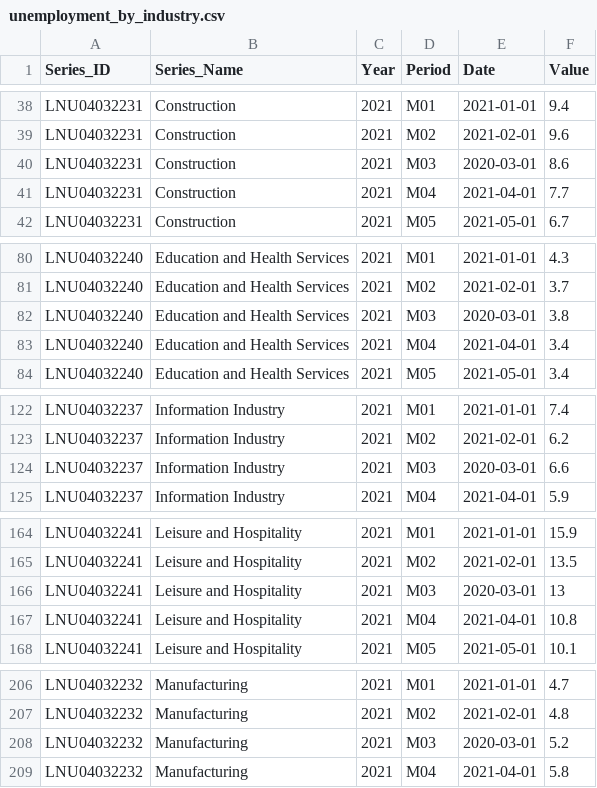
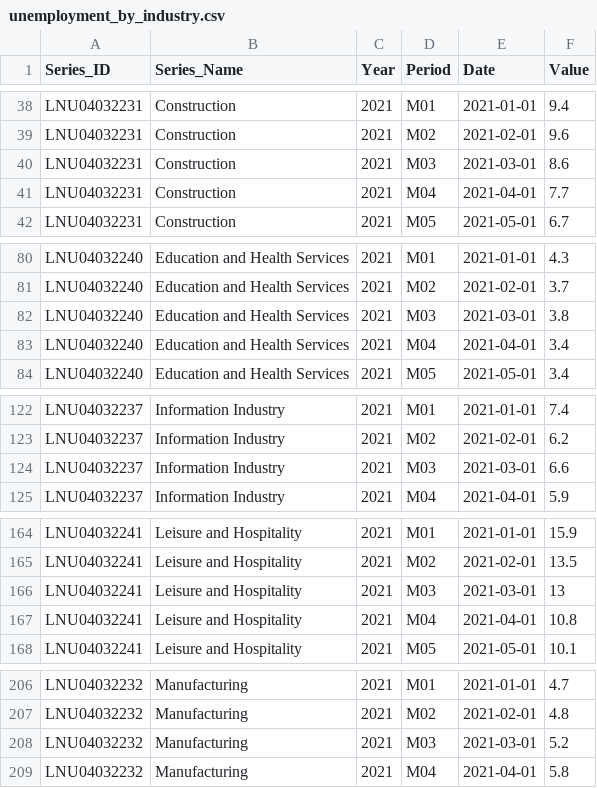
Before and after one commit to svijis/cs416-narrative-viz, a CSV file: data/unemployment_by_industry.csv, drawn as a sheet; only a part is shown, gaps mark what is left out; the diff covers the shown part only.

Commit message:
Update unemployment_by_industry.csv

```diff
--- a/data/unemployment_by_industry.csv
+++ b/data/unemployment_by_industry.csv
@@ -39,3 +39,3 @@ LNU04032231,Construction,2021,M01,2021-01-01,9.4
 LNU04032231,Construction,2021,M02,2021-02-01,9.6
-LNU04032231,Construction,2021,M03,2020-03-01,8.6
+LNU04032231,Construction,2021,M03,2021-03-01,8.6
 LNU04032231,Construction,2021,M04,2021-04-01,7.7
@@ -81,3 +81,3 @@ LNU04032240,Education and Health Services,2021,M01,2021-01-01,4.3
 LNU04032240,Education and Health Services,2021,M02,2021-02-01,3.7
-LNU04032240,Education and Health Services,2021,M03,2020-03-01,3.8
+LNU04032240,Education and Health Services,2021,M03,2021-03-01,3.8
 LNU04032240,Education and Health Services,2021,M04,2021-04-01,3.4
@@ -123,3 +123,3 @@ LNU04032237,Information Industry,2021,M01,2021-01-01,7.4
 LNU04032237,Information Industry,2021,M02,2021-02-01,6.2
-LNU04032237,Information Industry,2021,M03,2020-03-01,6.6
+LNU04032237,Information Industry,2021,M03,2021-03-01,6.6
 LNU04032237,Information Industry,2021,M04,2021-04-01,5.9
@@ -165,3 +165,3 @@ LNU04032241,Leisure and Hospitality,2021,M01,2021-01-01,15.9
 LNU04032241,Leisure and Hospitality,2021,M02,2021-02-01,13.5
-LNU04032241,Leisure and Hospitality,2021,M03,2020-03-01,13
+LNU04032241,Leisure and Hospitality,2021,M03,2021-03-01,13
 LNU04032241,Leisure and Hospitality,2021,M04,2021-04-01,10.8
@@ -207,3 +207,3 @@ LNU04032232,Manufacturing,2021,M01,2021-01-01,4.7
 LNU04032232,Manufacturing,2021,M02,2021-02-01,4.8
-LNU04032232,Manufacturing,2021,M03,2020-03-01,5.2
+LNU04032232,Manufacturing,2021,M03,2021-03-01,5.2
 LNU04032232,Manufacturing,2021,M04,2021-04-01,5.8
```
Also changed, not shown: 7 edited cells elsewhere in this file.
